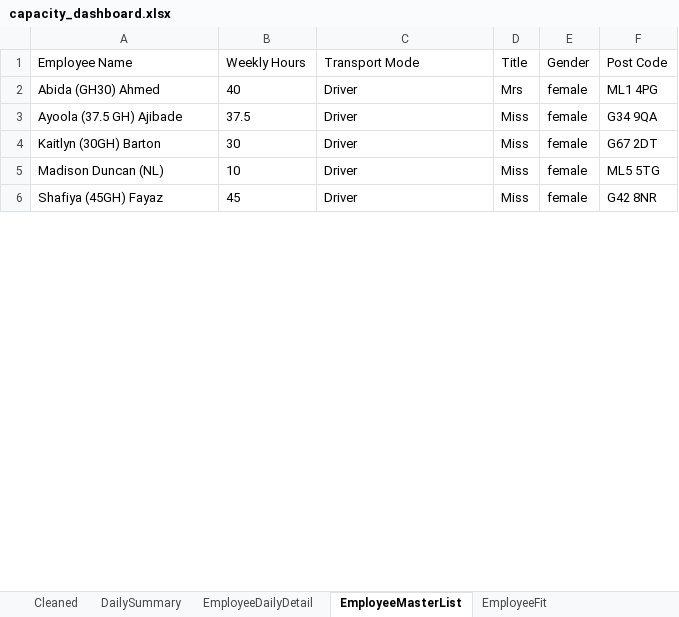
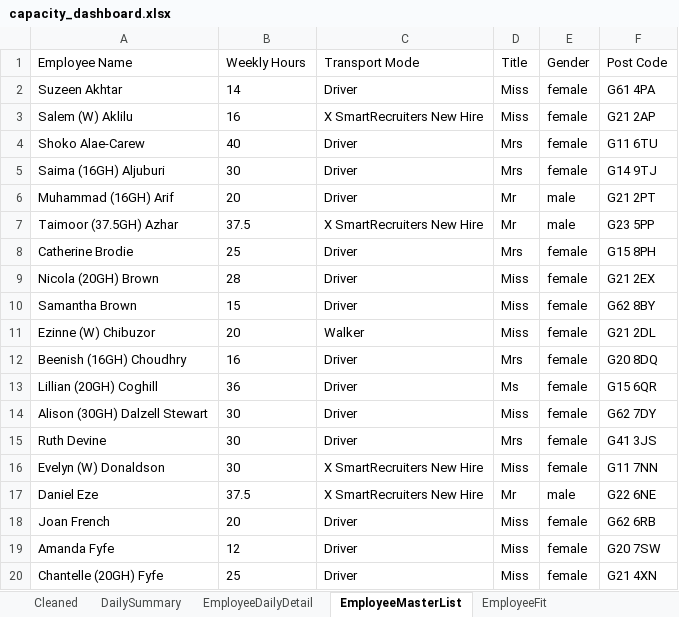
Before and after one commit to Mustansar-tech/CareCapacity, an Excel workbook: capacity_dashboard.xlsx, sheet EmployeeMasterList, drawn as a sheet; only a part is shown; values as stored, in another font and other column widths than the file's, no borders; addresses are those after the commit; the diff covers the shown part only; the diff names each change by its address in the sheet, - before the commit and + after, or states it on an @@ line.

```diff
--- a/capacity_dashboard.xlsx (sheet EmployeeMasterList)
+++ b/capacity_dashboard.xlsx (sheet EmployeeMasterList)
+row 2: Suzeen Akhtar | 14 | Driver | Miss | female | G61 4PA
+row 3: Salem (W) Aklilu | 16 | X SmartRecruiters New Hire | Miss | female | G21 2AP
-A4 (Employee Name): Abida (GH30) Ahmed
+A4 (Employee Name): Shoko Alae-Carew
-F4 (Post Code): ML1 4PG
+F4 (Post Code): G11 6TU
+row 5: Saima (16GH) Aljuburi | 30 | Driver | Mrs | female | G14 9TJ
+row 6: Muhammad (16GH) Arif | 20 | Driver | Mr | male | G21 2PT
+row 7: Taimoor (37.5GH) Azhar | 37.5 | X SmartRecruiters New Hire | Mr | male | G23 5PP
+row 8: Catherine Brodie | 25 | Driver | Mrs | female | G15 8PH
-A9 (Employee Name): Ayoola (37.5 GH) Ajibade
+A9 (Employee Name): Nicola (20GH) Brown
-B9 (Weekly Hours): 37.5
+B9 (Weekly Hours): 28
-F9 (Post Code): G34 9QA
+F9 (Post Code): G21 2EX
+row 10: Samantha Brown | 15 | Driver | Miss | female | G62 8BY
+row 11: Ezinne (W) Chibuzor | 20 | Walker | Miss | female | G21 2DL
+row 12: Beenish (16GH) Choudhry | 16 | Driver | Mrs | female | G20 8DQ
+row 13: Lillian (20GH) Coghill | 36 | Driver | Ms | female | G15 6QR
-A14 (Employee Name): Kaitlyn (30GH) Barton
+A14 (Employee Name): Alison (30GH) Dalzell Stewart
-F14 (Post Code): G67 2DT
+F14 (Post Code): G62 7DY
+row 15: Ruth Devine | 30 | Driver | Mrs | female | G41 3JS
+row 16: Evelyn (W) Donaldson | 30 | X SmartRecruiters New Hire | Miss | female | G11 7NN
+row 17: Daniel Eze | 37.5 | X SmartRecruiters New Hire | Mr | male | G22 6NE
-A18 (Employee Name): Madison Duncan (NL)
+A18 (Employee Name): Joan French
-B18 (Weekly Hours): 10
+B18 (Weekly Hours): 20
-F18 (Post Code): ML5 5TG
+F18 (Post Code): G62 6RB
+row 19: Amanda Fyfe | 12 | Driver | Miss | female | G20 7SW
-A20 (Employee Name): Shafiya (45GH) Fayaz
+A20 (Employee Name): Chantelle (20GH) Fyfe
-B20 (Weekly Hours): 45
+B20 (Weekly Hours): 25
-F20 (Post Code): G42 8NR
+F20 (Post Code): G21 4XN
```
Also changed, not shown: 23 added rows, 8 removed rows and 29 edited cells elsewhere in this sheet, sheet Cleaned, sheet EmployeeDailyDetail, sheet DailySummary, 2 other files.
